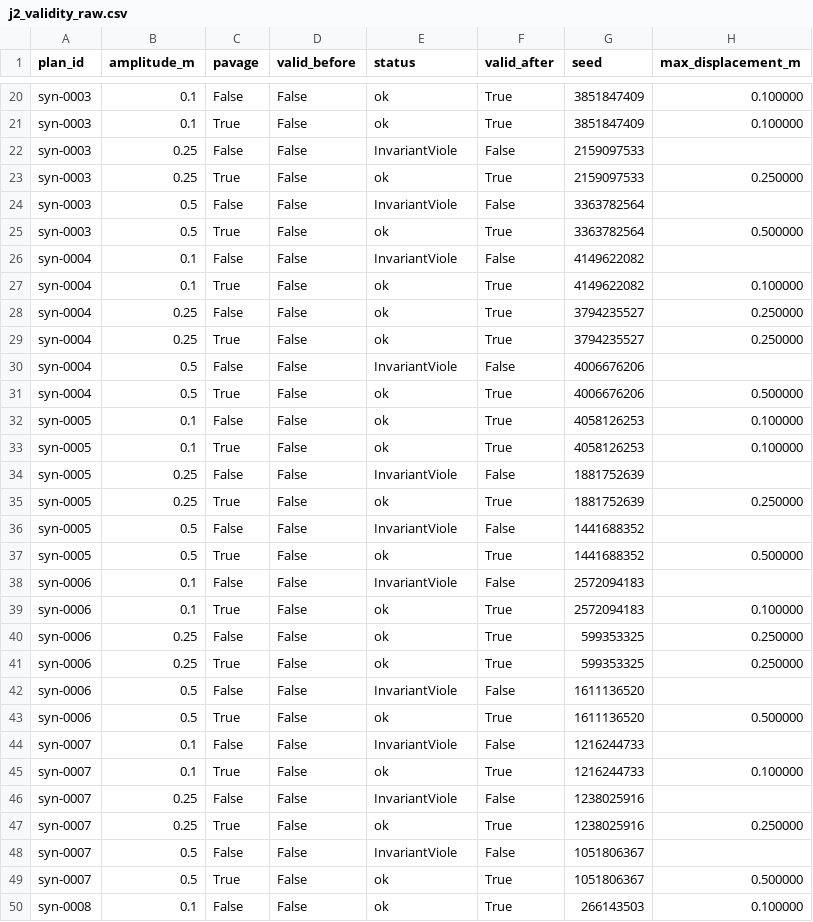
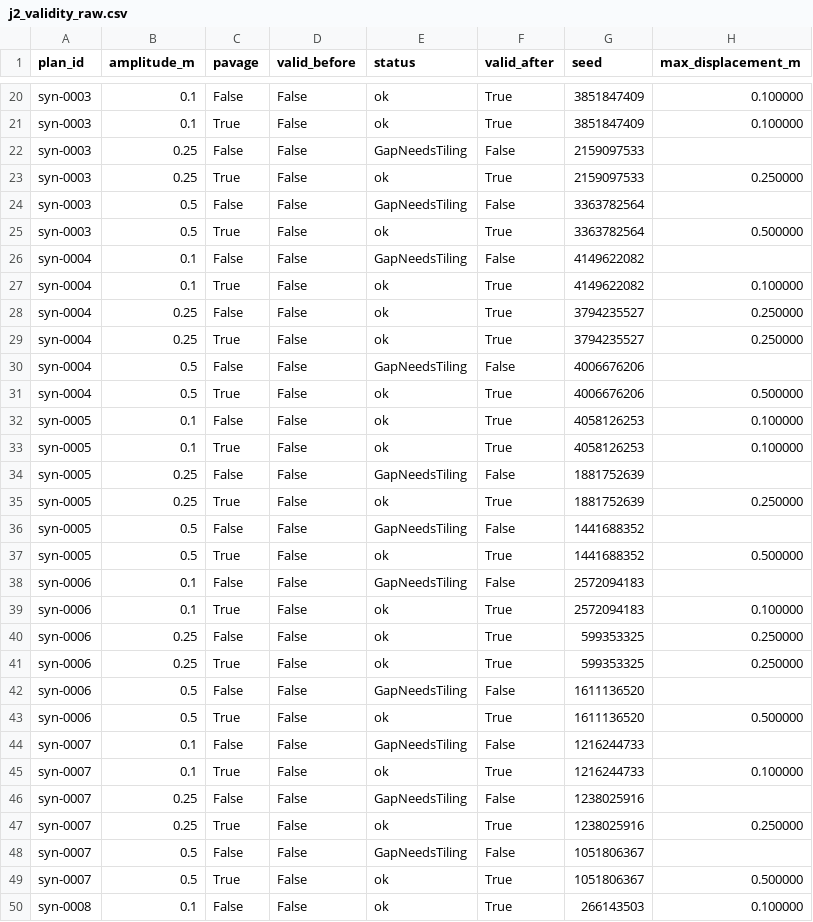
Before and after one commit to joeylukoji/archlux, a CSV file: results/j2_validity_raw.csv, drawn as a sheet; only a part is shown, gaps mark what is left out; the diff covers the shown part only.

```diff
--- a/results/j2_validity_raw.csv
+++ b/results/j2_validity_raw.csv
@@ -21,7 +21,7 @@ syn-0003,0.1,False,False,ok,True,3851847409,0.100000
 syn-0003,0.1,True,False,ok,True,3851847409,0.100000
-syn-0003,0.25,False,False,InvariantViole,False,2159097533,
+syn-0003,0.25,False,False,GapNeedsTiling,False,2159097533,
 syn-0003,0.25,True,False,ok,True,2159097533,0.250000
-syn-0003,0.5,False,False,InvariantViole,False,3363782564,
+syn-0003,0.5,False,False,GapNeedsTiling,False,3363782564,
 syn-0003,0.5,True,False,ok,True,3363782564,0.500000
-syn-0004,0.1,False,False,InvariantViole,False,4149622082,
+syn-0004,0.1,False,False,GapNeedsTiling,False,4149622082,
 syn-0004,0.1,True,False,ok,True,4149622082,0.100000
@@ -29,3 +29,3 @@ syn-0004,0.25,False,False,ok,True,3794235527,0.250000
 syn-0004,0.25,True,False,ok,True,3794235527,0.250000
-syn-0004,0.5,False,False,InvariantViole,False,4006676206,
+syn-0004,0.5,False,False,GapNeedsTiling,False,4006676206,
 syn-0004,0.5,True,False,ok,True,4006676206,0.500000
@@ -33,7 +33,7 @@ syn-0005,0.1,False,False,ok,True,4058126253,0.100000
 syn-0005,0.1,True,False,ok,True,4058126253,0.100000
-syn-0005,0.25,False,False,InvariantViole,False,1881752639,
+syn-0005,0.25,False,False,GapNeedsTiling,False,1881752639,
 syn-0005,0.25,True,False,ok,True,1881752639,0.250000
-syn-0005,0.5,False,False,InvariantViole,False,1441688352,
+syn-0005,0.5,False,False,GapNeedsTiling,False,1441688352,
 syn-0005,0.5,True,False,ok,True,1441688352,0.500000
-syn-0006,0.1,False,False,InvariantViole,False,2572094183,
+syn-0006,0.1,False,False,GapNeedsTiling,False,2572094183,
 syn-0006,0.1,True,False,ok,True,2572094183,0.100000
@@ -41,9 +41,9 @@ syn-0006,0.25,False,False,ok,True,599353325,0.250000
 syn-0006,0.25,True,False,ok,True,599353325,0.250000
-syn-0006,0.5,False,False,InvariantViole,False,1611136520,
+syn-0006,0.5,False,False,GapNeedsTiling,False,1611136520,
 syn-0006,0.5,True,False,ok,True,1611136520,0.500000
-syn-0007,0.1,False,False,InvariantViole,False,1216244733,
+syn-0007,0.1,False,False,GapNeedsTiling,False,1216244733,
 syn-0007,0.1,True,False,ok,True,1216244733,0.100000
-syn-0007,0.25,False,False,InvariantViole,False,1238025916,
+syn-0007,0.25,False,False,GapNeedsTiling,False,1238025916,
 syn-0007,0.25,True,False,ok,True,1238025916,0.250000
-syn-0007,0.5,False,False,InvariantViole,False,1051806367,
+syn-0007,0.5,False,False,GapNeedsTiling,False,1051806367,
 syn-0007,0.5,True,False,ok,True,1051806367,0.500000
```
Also changed, not shown: 137 edited cells elsewhere in this file, 19 other files.
